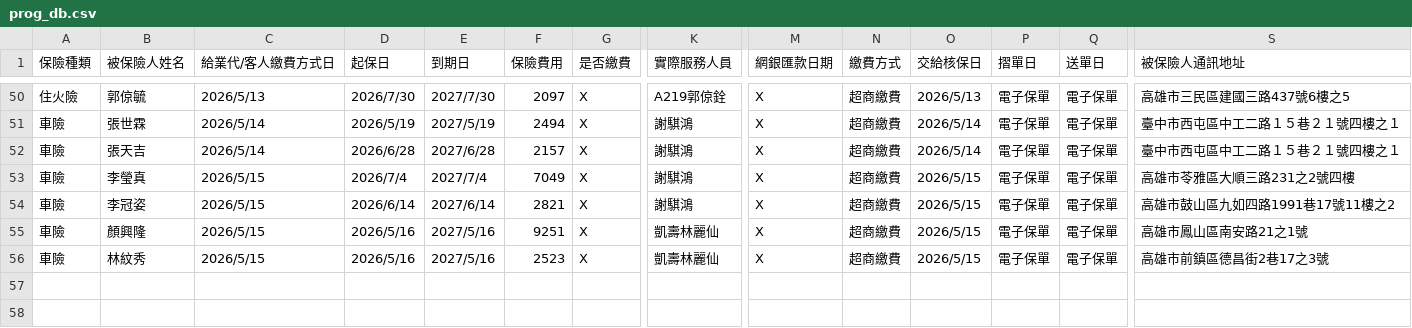
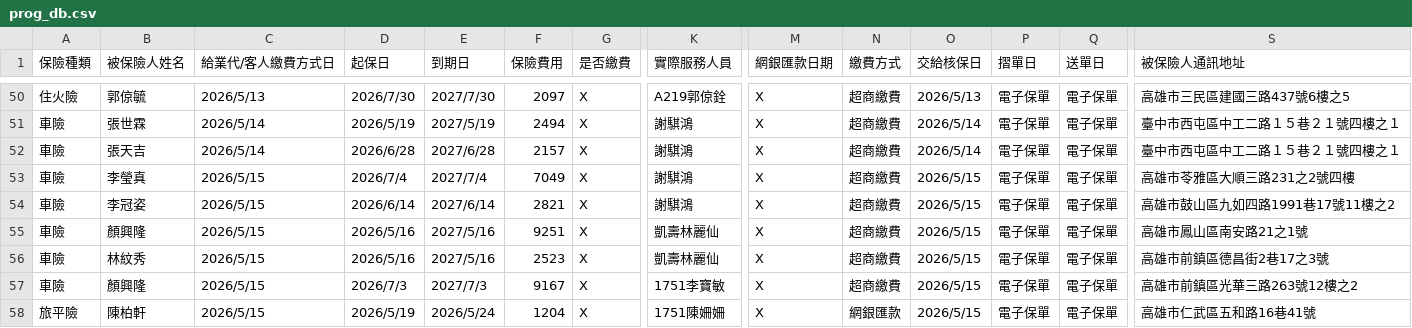
Before and after one commit to ShiauHa-insurance-management-system/insurance_app, a CSV file: prog_db.csv, drawn as a sheet; only a part is shown, gaps mark what is left out; rows hold the shown columns only; the diff names each change by its address in the sheet, - before the commit and + after, or states it on an @@ line.

Commit message:
Add files via upload

```diff
--- a/prog_db.csv
+++ b/prog_db.csv
+row 57: 車險 | 顏興隆 | 2026/5/15 | 2026/7/3 | 2027/7/3 | 9167 | X | 1751李寶敏 | X | 超商繳費 | 2026/5/15 | 電子保單 | 電子保單 | 高雄市前鎮區光華三路263號12樓之2
+row 58: 旅平險 | 陳柏軒 | 2026/5/15 | 2026/5/19 | 2026/5/24 | 1204 | X | 1751陳姍姍 | X | 網銀匯款 | 2026/5/15 | 電子保單 | 電子保單 | 高雄市仁武區五和路16巷41號
```
